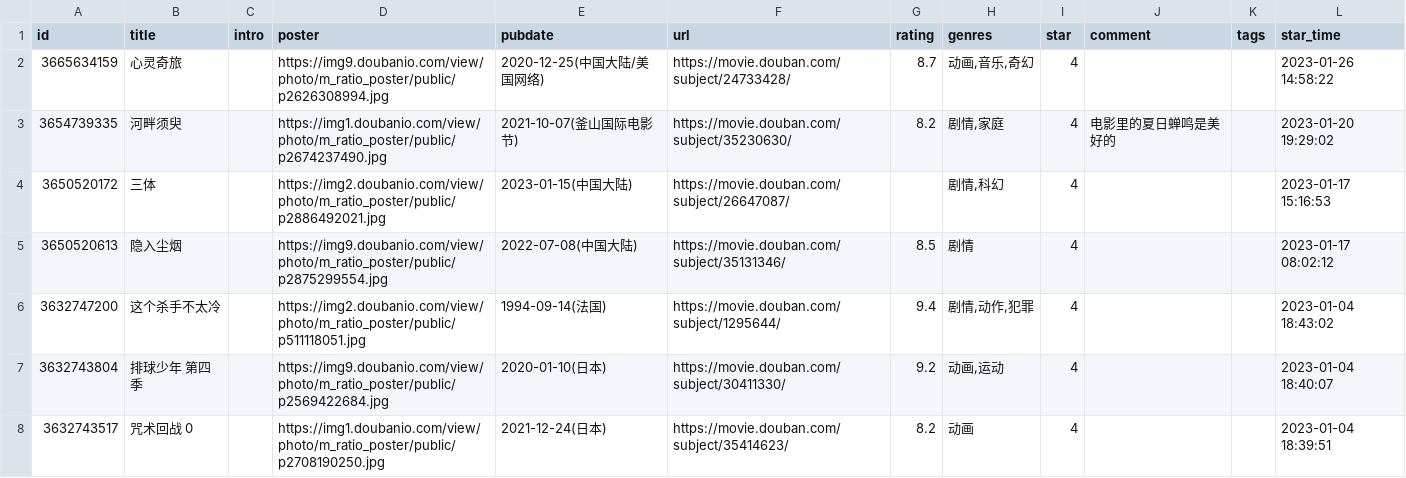
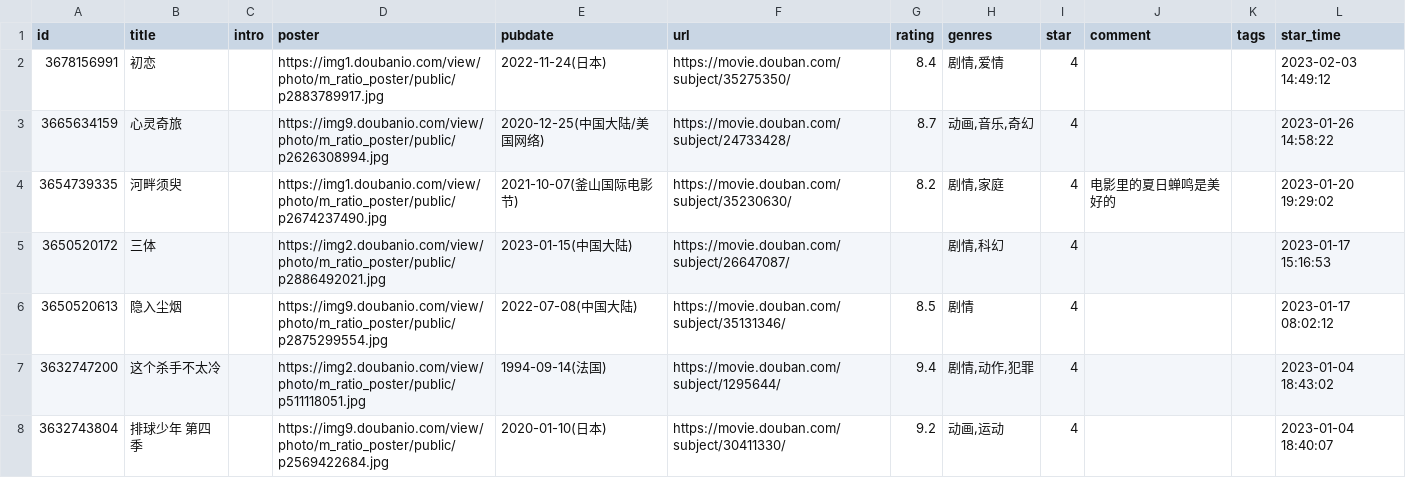
Before and after one commit to shixiaocaia/shixiaocaia, a CSV file: data/douban/movie.csv, drawn as a sheet; only a part is shown; the shorter side is filled out with more unchanged rows; the diff names each change by its address in the sheet, - before the commit and + after, or states it on an @@ line.

```diff
--- a/data/douban/movie.csv
+++ b/data/douban/movie.csv
+row 2: 3678156991 | 初恋 |  | https://img1.doubanio.com/view/photo/m_ratio_poster/public/p2883789917.jpg | 2022-11-24(日本) | https://movie.douban.com/subject/35275350/ | 8.4 | 剧情,爱情 | 4 |  |  | 2023-02-03 14:49:12
```
Also changed, not shown: data/douban/book.csv.
